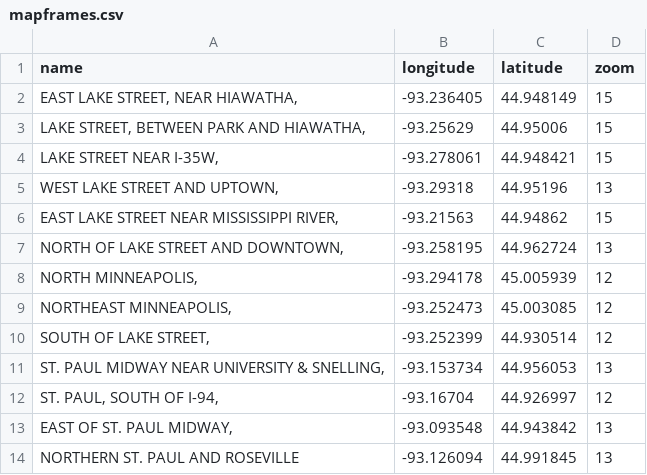
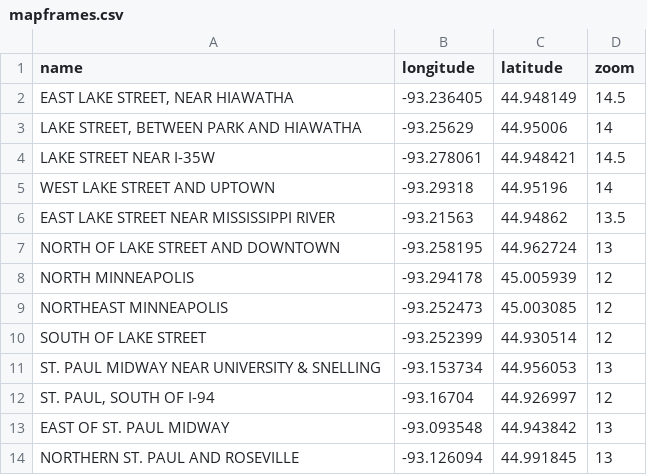
Before and after one commit to striblab/20200603-damage_map, a CSV file: sources/mapframes.csv, drawn as a sheet.

```diff
--- a/sources/mapframes.csv
+++ b/sources/mapframes.csv
@@ -1,14 +1,14 @@
 name,longitude,latitude,zoom
-"EAST LAKE STREET, NEAR HIAWATHA,",-93.236405,44.948149,15
-"LAKE STREET, BETWEEN PARK AND HIAWATHA,",-93.25629,44.95006,15
-"LAKE STREET NEAR I-35W,",-93.278061,44.948421,15
-"WEST LAKE STREET AND UPTOWN,",-93.29318,44.95196,13
-"EAST LAKE STREET NEAR MISSISSIPPI RIVER,",-93.21563,44.94862,15
-"NORTH OF LAKE STREET AND DOWNTOWN,",-93.258195,44.962724,13
-"NORTH MINNEAPOLIS,",-93.294178,45.005939,12
-"NORTHEAST MINNEAPOLIS,",-93.252473,45.003085,12
-"SOUTH OF LAKE STREET,",-93.252399,44.930514,12
-"ST. PAUL MIDWAY NEAR UNIVERSITY & SNELLING,",-93.153734,44.956053,13
-"ST. PAUL, SOUTH OF I-94,",-93.16704,44.926997,12
-"EAST OF ST. PAUL MIDWAY,",-93.093548,44.943842,13
+"EAST LAKE STREET, NEAR HIAWATHA",-93.236405,44.948149,14.5
+"LAKE STREET, BETWEEN PARK AND HIAWATHA",-93.25629,44.95006,14
+LAKE STREET NEAR I-35W,-93.278061,44.948421,14.5
+WEST LAKE STREET AND UPTOWN,-93.29318,44.95196,14
+EAST LAKE STREET NEAR MISSISSIPPI RIVER,-93.21563,44.94862,13.5
+NORTH OF LAKE STREET AND DOWNTOWN,-93.258195,44.962724,13
+NORTH MINNEAPOLIS,-93.294178,45.005939,12
+NORTHEAST MINNEAPOLIS,-93.252473,45.003085,12
+SOUTH OF LAKE STREET,-93.252399,44.930514,12
+ST. PAUL MIDWAY NEAR UNIVERSITY & SNELLING,-93.153734,44.956053,13
+"ST. PAUL, SOUTH OF I-94",-93.16704,44.926997,12
+EAST OF ST. PAUL MIDWAY,-93.093548,44.943842,13
 NORTHERN ST. PAUL AND ROSEVILLE,-93.126094,44.991845,13
```
Also changed, not shown: 6 other files.
